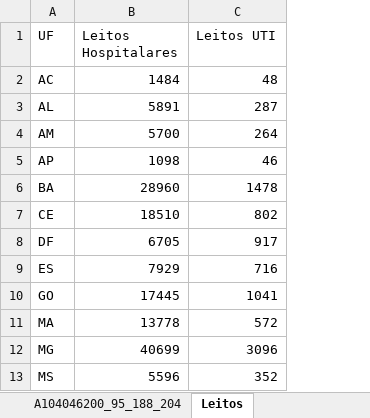
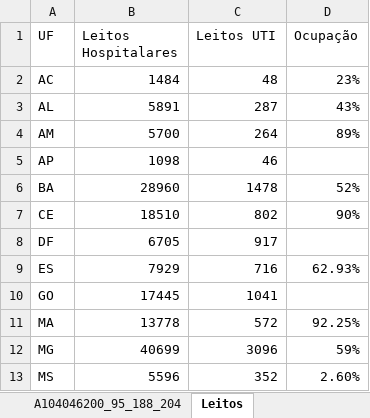
Before and after one commit to octavio-santiago/Covid19_data, an Excel workbook: dataset/Leitos hospitalares Estado.xlsx, sheet Leitos, drawn as a sheet; only a part is shown; values as stored, in another font and other column widths than the file's, no borders; the diff names each change by its address in the sheet, - before the commit and + after, or states it on an @@ line.

```diff
--- a/dataset/Leitos hospitalares Estado.xlsx (sheet Leitos)
+++ b/dataset/Leitos hospitalares Estado.xlsx (sheet Leitos)
+column D (Ocupação), rows 2-13: 23% | 43% | 89% |  | 52% | 90% |  | 62.93% |  | 92.25% | 59% | 2.60%
```
Also changed, not shown: dataset/corona_pred.xlsx, dataset/covid_citites_brazil.xlsx, 6 other files.
